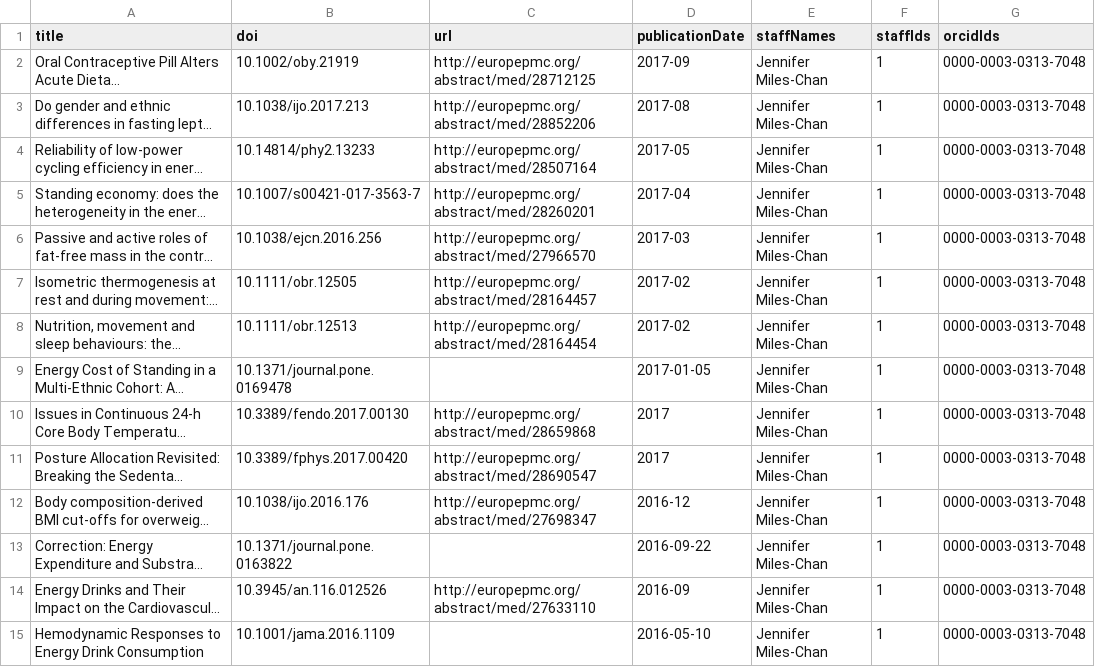
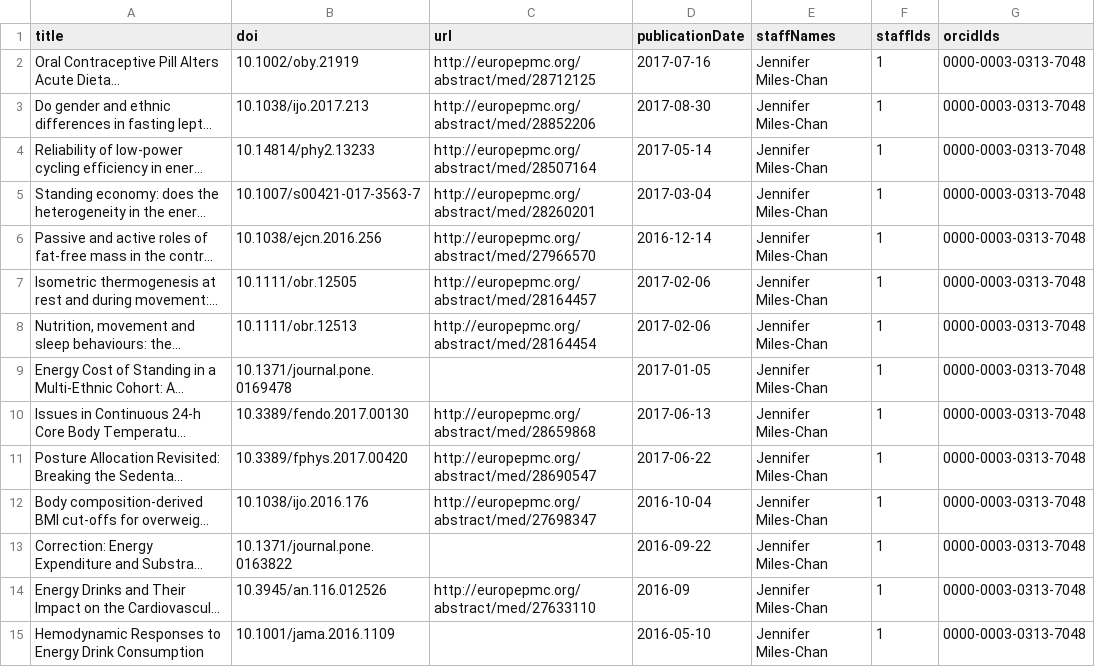
Before and after one commit to uoa-compsci399-s1-2026/capstone-project-s1-2026-team-7, a CSV file: src/csv/research.csv, drawn as a sheet; only a part is shown; long unchanged cells end in …; the diff covers the shown part only; the diff names each change by its address in the sheet, - before the commit and + after, or states it on an @@ line.

Commit message:
FEAT: added reliability in pulling data

```diff
--- a/src/csv/research.csv
+++ b/src/csv/research.csv
-D2 (publicationDate): 2017-09
+D2 (publicationDate): 2017-07-16
-D3 (publicationDate): 2017-08
+D3 (publicationDate): 2017-08-30
-D4 (publicationDate): 2017-05
+D4 (publicationDate): 2017-05-14
-D5 (publicationDate): 2017-04
+D5 (publicationDate): 2017-03-04
-D6 (publicationDate): 2017-03
+D6 (publicationDate): 2016-12-14
-D7:D8 (publicationDate): 2017-02
+D7:D8 (publicationDate): 2017-02-06
-D10 (publicationDate): 2017
+D10 (publicationDate): 2017-06-13
-D11 (publicationDate): 2017
+D11 (publicationDate): 2017-06-22
-D12 (publicationDate): 2016-12
+D12 (publicationDate): 2016-10-04
```
Also changed, not shown: 20 edited cells elsewhere in this file, 2 other files.
